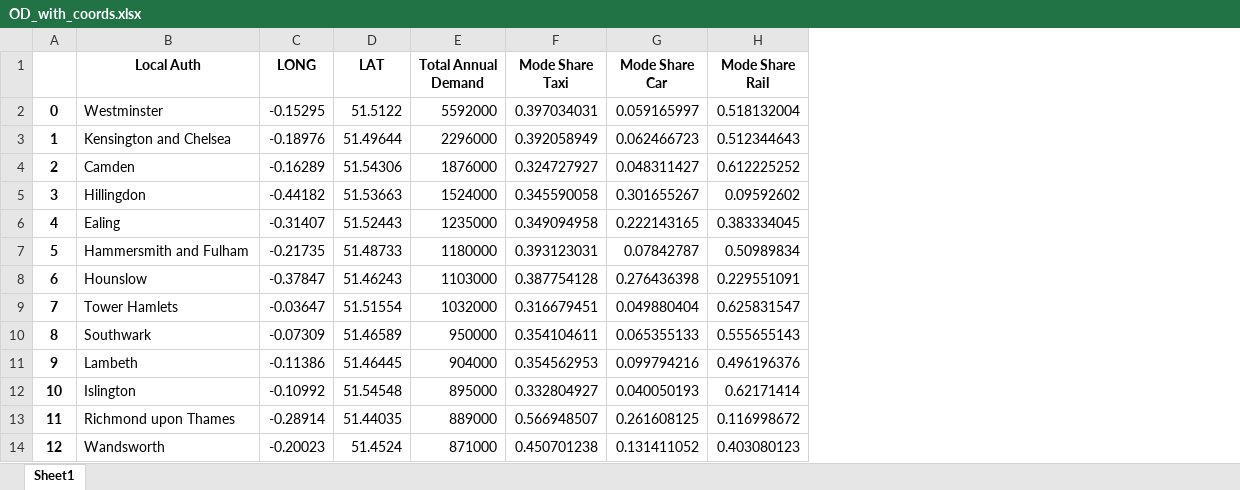
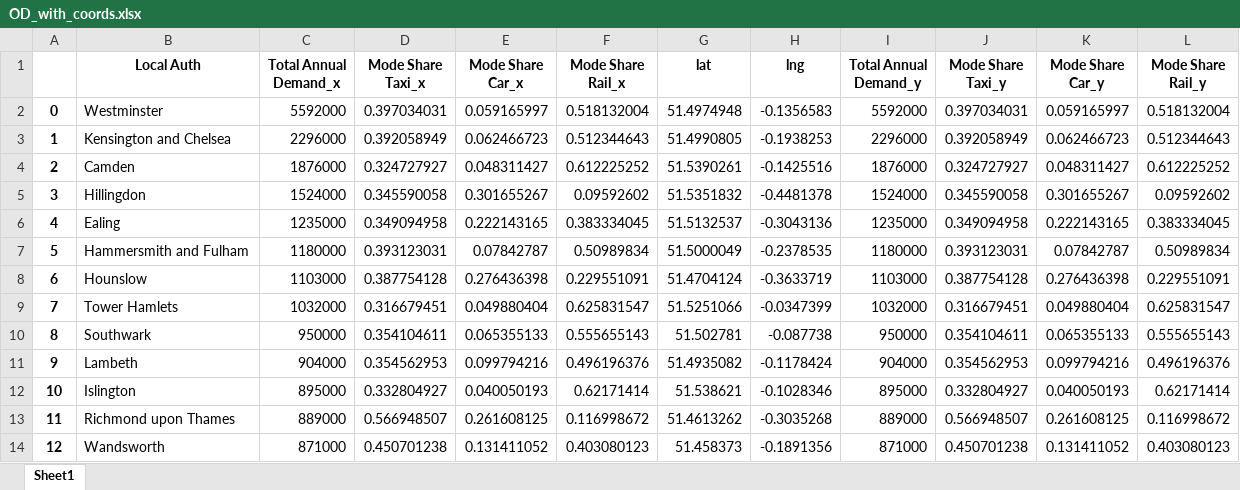
Before and after one commit to majdyousof/imperialgroupproject, an Excel workbook: Dom/OD_with_coords.xlsx, sheet Sheet1, drawn as a sheet; only a part is shown; values as stored, in another font and other column widths than the file's, no borders; removed rows and columns are numbered as before the commit, all else as after; the diff names each change by its address in the sheet, - before the commit and + after, or states it on an @@ line.

```diff
--- a/Dom/OD_with_coords.xlsx (sheet Sheet1)
+++ b/Dom/OD_with_coords.xlsx (sheet Sheet1)
-column C (LONG), rows 2-14: -0.15295 | -0.18976 | -0.16289 | -0.44182 | -0.31407 | -0.21735 | -0.37847 | -0.03647 | -0.07309 | -0.11386 | -0.10992 | -0.28914 | -0.20023
-column D (LAT), rows 2-14: 51.5122 | 51.49644 | 51.54306 | 51.53663 | 51.52443 | 51.48733 | 51.46243 | 51.51554 | 51.46589 | 51.46445 | 51.54548 | 51.44035 | 51.4524
+column G (lat), rows 2-14: 51.4974948 | 51.4990805 | 51.5390261 | 51.5351832 | 51.5132537 | 51.5000049 | 51.4704124 | 51.5251066 | 51.502781 | 51.4935082 | 51.538621 | 51.4613262 | 51.458373
+column H (lng), rows 2-14: -0.1356583 | -0.1938253 | -0.1425516 | -0.4481378 | -0.3043136 | -0.2378535 | -0.3633719 | -0.0347399 | -0.087738 | -0.1178424 | -0.1028346 | -0.3035268 | -0.1891356
+column I (Total Annual Demand_y), rows 2-14: 5592000 | 2296000 | 1876000 | 1524000 | 1235000 | 1180000 | 1103000 | 1032000 | 950000 | 904000 | 895000 | 889000 | 871000
+column J (Mode Share Taxi_y), rows 2-14: 0.397034031 | 0.392058949 | 0.324727927 | 0.345590058 | 0.349094958 | 0.393123031 | 0.387754128 | 0.316679451 | 0.354104611 | 0.354562953 | 0.332804927 | 0.566948507 | 0.450701238
+column K (Mode Share Car_y), rows 2-14: 0.059165997 | 0.062466723 | 0.048311427 | 0.301655267 | 0.222143165 | 0.07842787 | 0.276436398 | 0.049880404 | 0.065355133 | 0.099794216 | 0.040050193 | 0.261608125 | 0.131411052
+column L (Mode Share Rail_y), rows 2-14: 0.518132004 | 0.512344643 | 0.612225252 | 0.09592602 | 0.383334045 | 0.50989834 | 0.229551091 | 0.625831547 | 0.555655143 | 0.496196376 | 0.62171414 | 0.116998672 | 0.403080123
-C1: Total Annual Demand
+C1: Total Annual Demand_x
-D1: Mode Share Taxi
+D1: Mode Share Taxi_x
-E1: Mode Share Car
+E1: Mode Share Car_x
-F1: Mode Share Rail
+F1: Mode Share Rail_x
```
Also changed, not shown: Dom/OD_with_london.xlsx, 7 other files.
